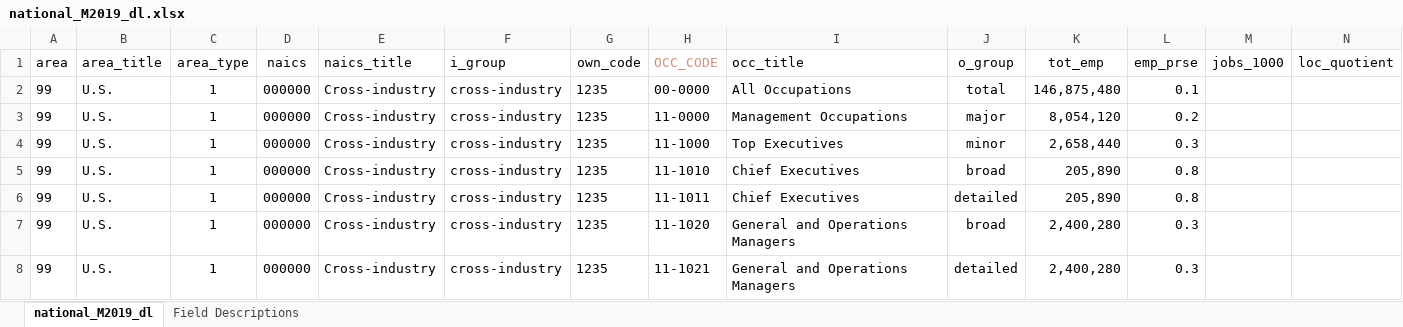
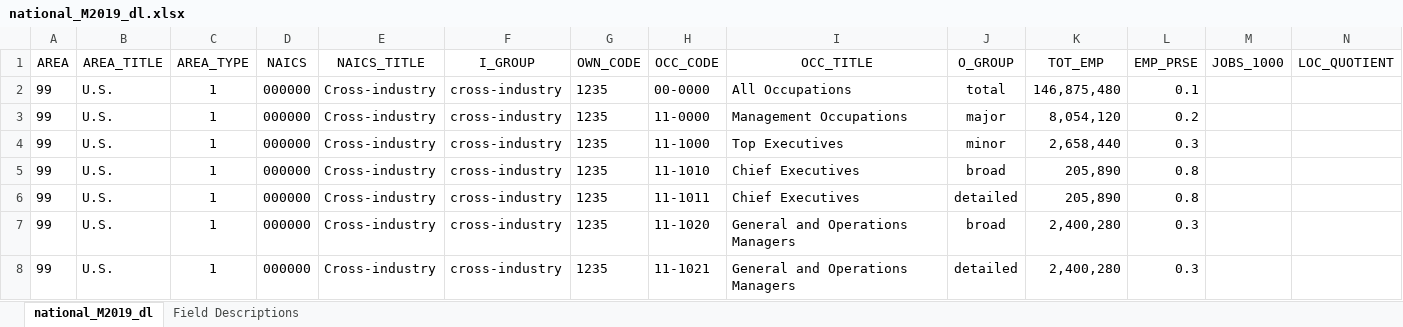
Before and after one commit to heillygalvez/omsa-practicum, an Excel workbook: data/employment/national_M2019_dl.xlsx, sheet national_M2019_dl, drawn as a sheet; only a part is shown; values as stored, in another font and other column widths than the file's, no borders; removed rows and columns are numbered as before the commit, all else as after; rows hold the shown columns only; the diff names each change by its address in the sheet, - before the commit and + after, or states it on an @@ line.

```diff
--- a/data/employment/national_M2019_dl.xlsx (sheet national_M2019_dl)
+++ b/data/employment/national_M2019_dl.xlsx (sheet national_M2019_dl)
-row 1: area | area_title | area_type | naics | naics_title | i_group | own_code | OCC_CODE | occ_title | o_group | tot_emp | emp_prse | jobs_1000 | loc_quotient
+row 1: AREA | AREA_TITLE | AREA_TYPE | NAICS | NAICS_TITLE | I_GROUP | OWN_CODE | OCC_CODE | OCC_TITLE | O_GROUP | TOT_EMP | EMP_PRSE | JOBS_1000 | LOC_QUOTIENT
```
Also changed, not shown: 1 other file.
